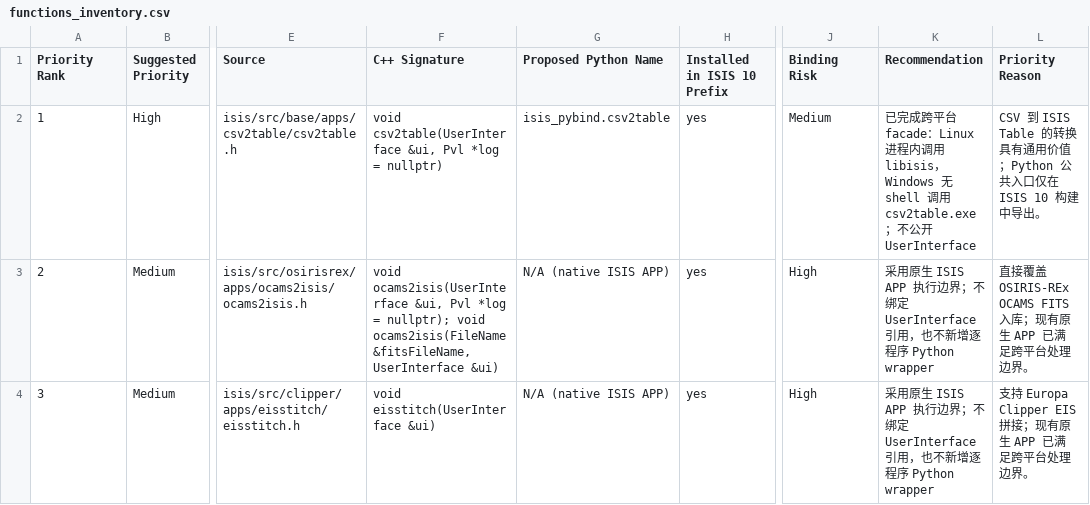
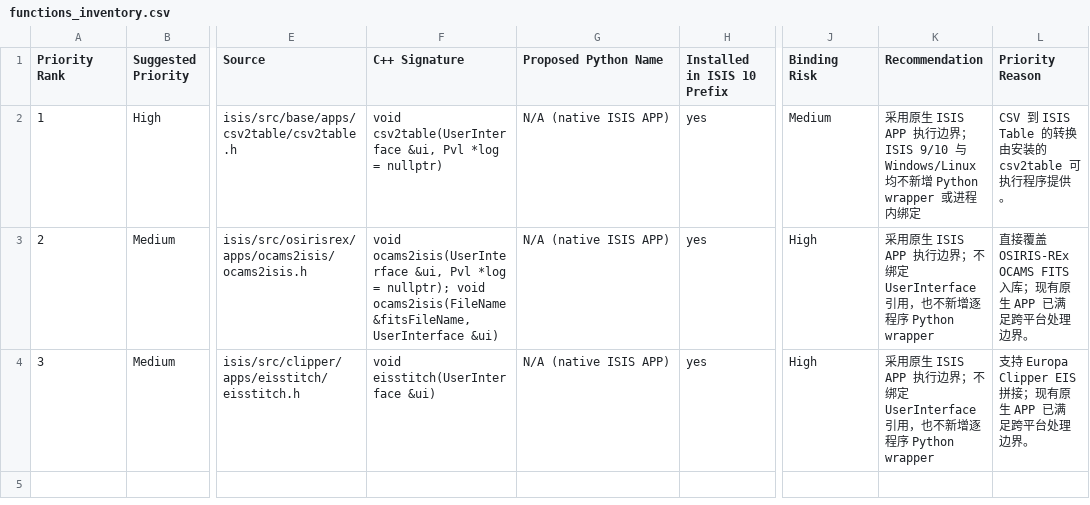
Before and after one commit to gengxun-henu/pyisis, a CSV file: reference/isis10_bind_candidates/functions_inventory.csv, drawn as a sheet; only a part is shown, gaps mark what is left out; the diff names each change by its address in the sheet, - before the commit and + after, or states it on an @@ line.

Commit message:
docs: classify csv2table as native app

```diff
--- a/reference/isis10_bind_candidates/functions_inventory.csv
+++ b/reference/isis10_bind_candidates/functions_inventory.csv
-G2 (Proposed Python Name): isis_pybind.csv2table
+G2 (Proposed Python Name): N/A (native ISIS APP)
-K2 (Recommendation): 已完成跨平台 facade：Linux 进程内调用 libisis，Windows 无 shell 调用 csv2table.exe；不公开 UserInterface
+K2 (Recommendation): 采用原生 ISIS APP 执行边界；ISIS 9/10 与 Windows/Linux 均不新增 Python wrapper 或进程内绑定
-L2 (Priority Reason): …Table 的转换具有通用价值；Python 公共入口仅在 ISIS 10 构建中导出。
+L2 (Priority Reason): …Table 的转换由安装的 csv2table 可执行程序提供。
```
Also changed, not shown: reference/isis10_bind_candidates/raw_new_headers.csv, 7 other files.
